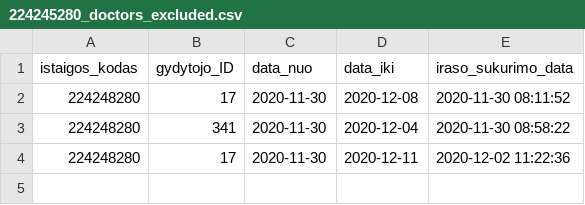
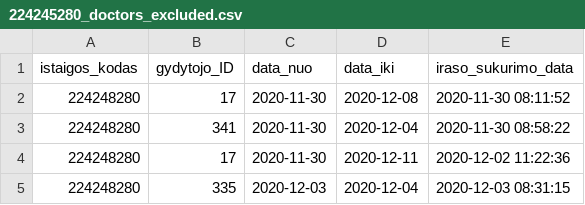
Before and after one commit to vilnius/lazdynu-poliklinika, a CSV file: 224245280_doctors_excluded.csv, drawn as a sheet.

```diff
--- a/224245280_doctors_excluded.csv
+++ b/224245280_doctors_excluded.csv
@@ -4 +4,2 @@ istaigos_kodas;gydytojo_ID;data_nuo;data_iki;iraso_sukurimo_data
 224248280;17;2020-11-30;2020-12-11;2020-12-02 11:22:36
+224248280;335;2020-12-03;2020-12-04;2020-12-03 08:31:15
```
Also changed, not shown: 224245280_family_doctors_list.csv, 224245280_family_doctors_visits_hours.csv, 1 other file.
